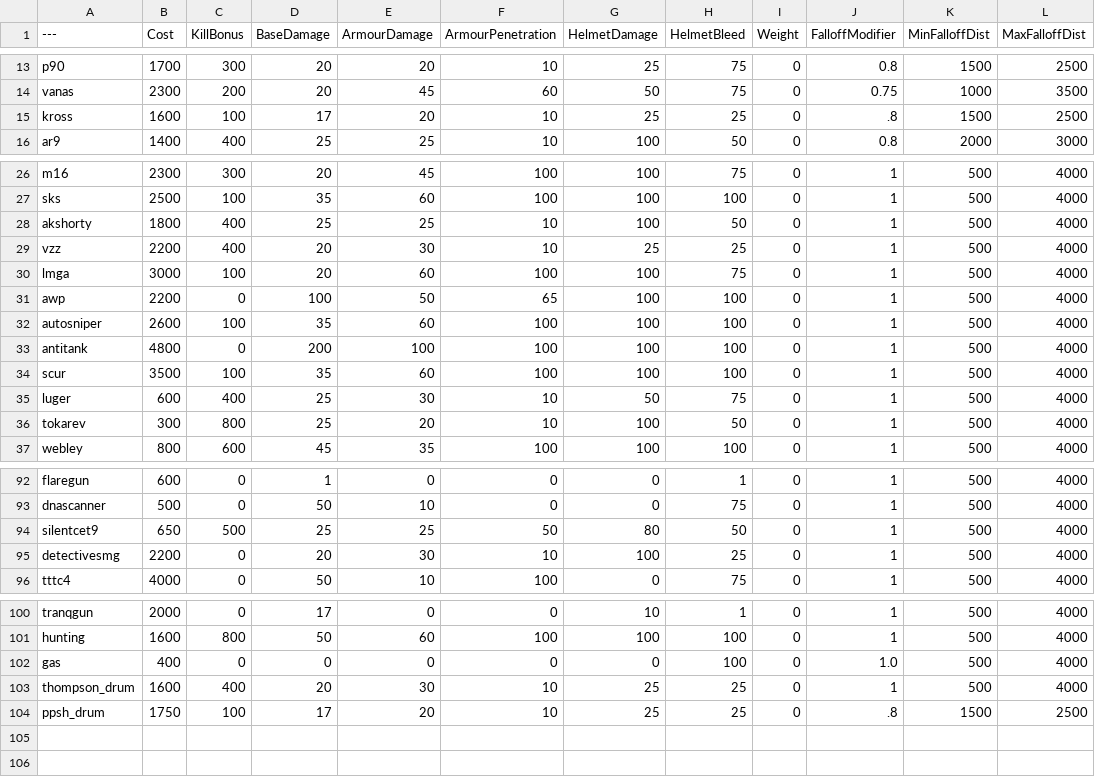
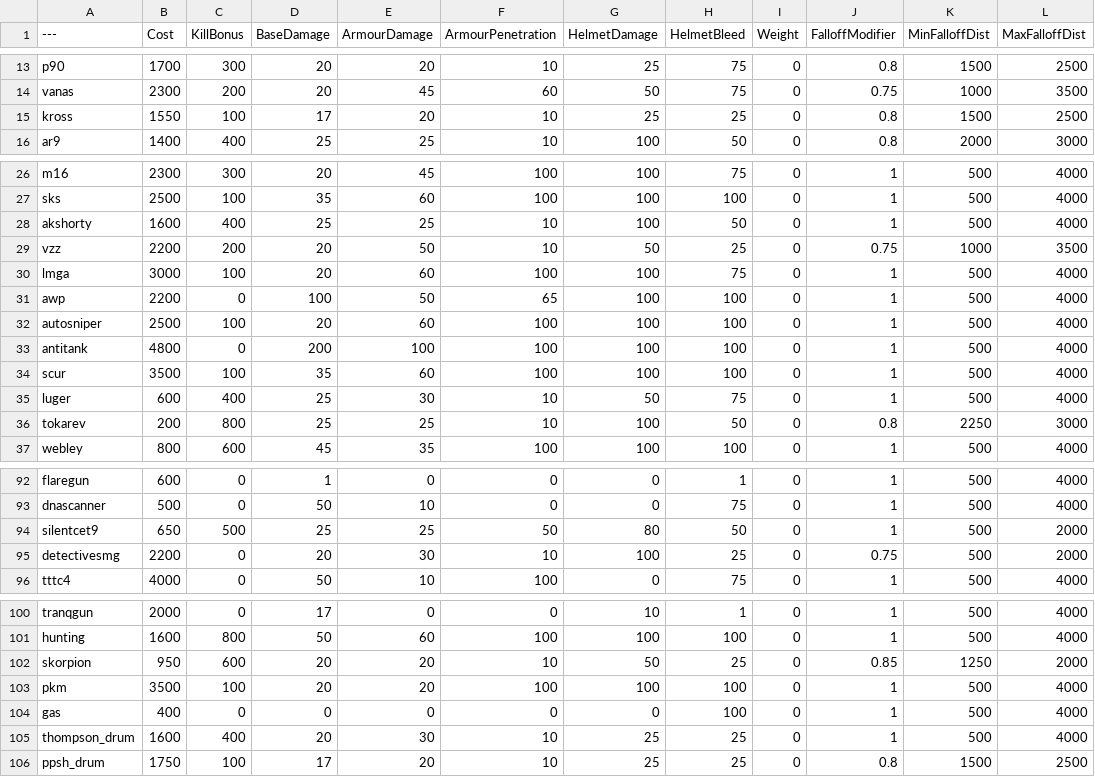
Before and after one commit to juntistik/BalancingTable, a CSV file: BalancingTable.csv, drawn as a sheet; only a part is shown, gaps mark what is left out; the diff covers the shown part only.

Commit message:
Update BalancingTable.csv

```diff
--- a/BalancingTable.csv
+++ b/BalancingTable.csv
@@ -14,3 +14,3 @@ p90,1700,300,20,20,10,25,75,0,0.8,1500,2500
 vanas,2300,200,20,45,60,50,75,0,0.75,1000,3500
-kross,1600,100,17,20,10,25,25,0,.8,1500,2500
+kross,1550,100,17,20,10,25,25,0,0.8,1500,2500
 ar9,1400,400,25,25,10,100,50,0,0.8,2000,3000
@@ -27,7 +27,7 @@ m16,2300,300,20,45,100,100,75,0,1,500,4000
 sks,2500,100,35,60,100,100,100,0,1,500,4000
-akshorty,1800,400,25,25,10,100,50,0,1,500,4000
-vzz,2200,400,20,30,10,25,25,0,1,500,4000
+akshorty,1600,400,25,25,10,100,50,0,1,500,4000
+vzz,2200,200,20,50,10,50,25,0,0.75,1000,3500
 lmga,3000,100,20,60,100,100,75,0,1,500,4000
 awp,2200,0,100,50,65,100,100,0,1,500,4000
-autosniper,2600,100,35,60,100,100,100,0,1,500,4000
+autosniper,2500,100,20,60,100,100,100,0,1,500,4000
 antitank,4800,0,200,100,100,100,100,0,1,500,4000
@@ -35,3 +35,3 @@ scur,3500,100,35,60,100,100,100,0,1,500,4000
 luger,600,400,25,30,10,50,75,0,1,500,4000
-tokarev,300,800,25,20,10,100,50,0,1,500,4000
+tokarev,200,800,25,25,10,100,50,0,0.8,2250,3000
 webley,800,600,45,35,100,100,100,0,1,500,4000
@@ -93,4 +93,4 @@ flaregun,600,0,1,0,0,0,1,0,1,500,4000
 dnascanner,500,0,50,10,0,0,75,0,1,500,4000
-silentcet9,650,500,25,25,50,80,50,0,1,500,4000
-detectivesmg,2200,0,20,30,10,100,25,0,1,500,4000
+silentcet9,650,500,25,25,50,80,50,0,1,500,2000
+detectivesmg,2200,0,20,30,10,100,25,0,0.75,500,2000
 tttc4,4000,0,50,10,100,0,75,0,1,500,4000
@@ -101,4 +101,6 @@ tranqgun,2000,0,17,0,0,10,1,0,1,500,4000
 hunting,1600,800,50,60,100,100,100,0,1,500,4000
-gas,400,0,0,0,0,0,100,0,1.0,500,4000
+skorpion,950,600,20,20,10,50,25,0,0.85,1250,2000
+pkm,3500,100,20,20,100,100,100,0,1,500,4000
+gas,400,0,0,0,0,0,100,0,1,500,4000
 thompson_drum,1600,400,20,30,10,25,25,0,1,500,4000
-ppsh_drum,1750,100,17,20,10,25,25,0,.8,1500,2500
+ppsh_drum,1750,100,17,20,10,25,25,0,0.8,1500,2500
```
Also changed, not shown: 1 edited cell elsewhere in this file.
